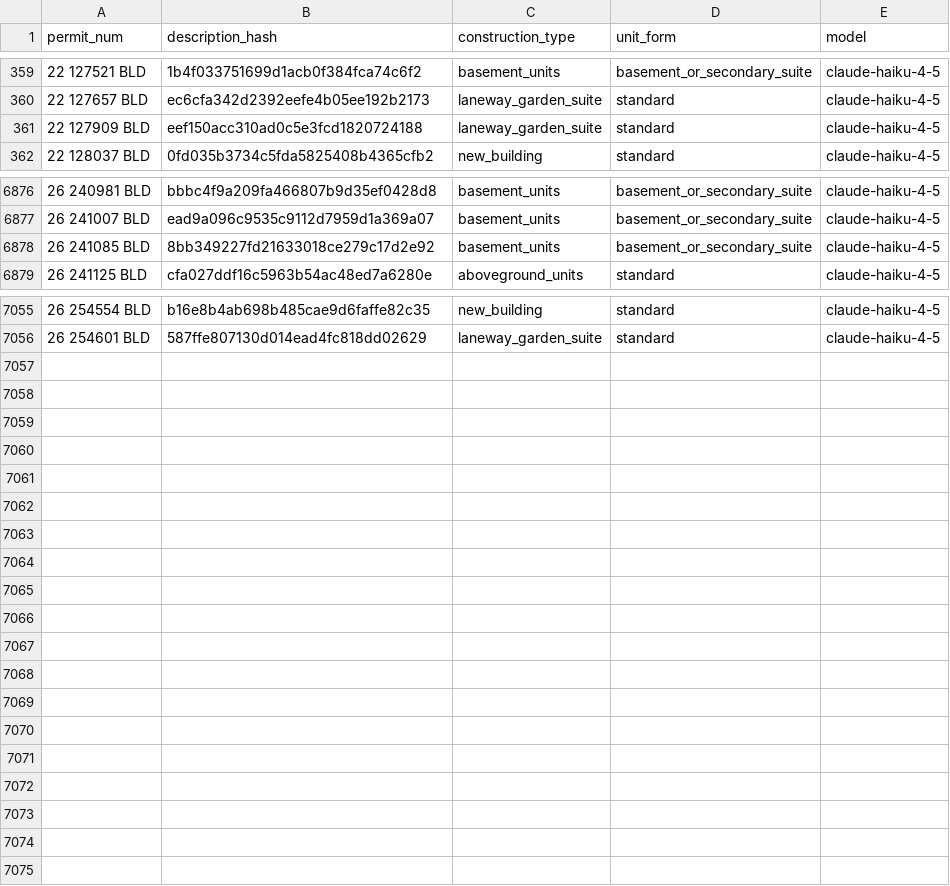
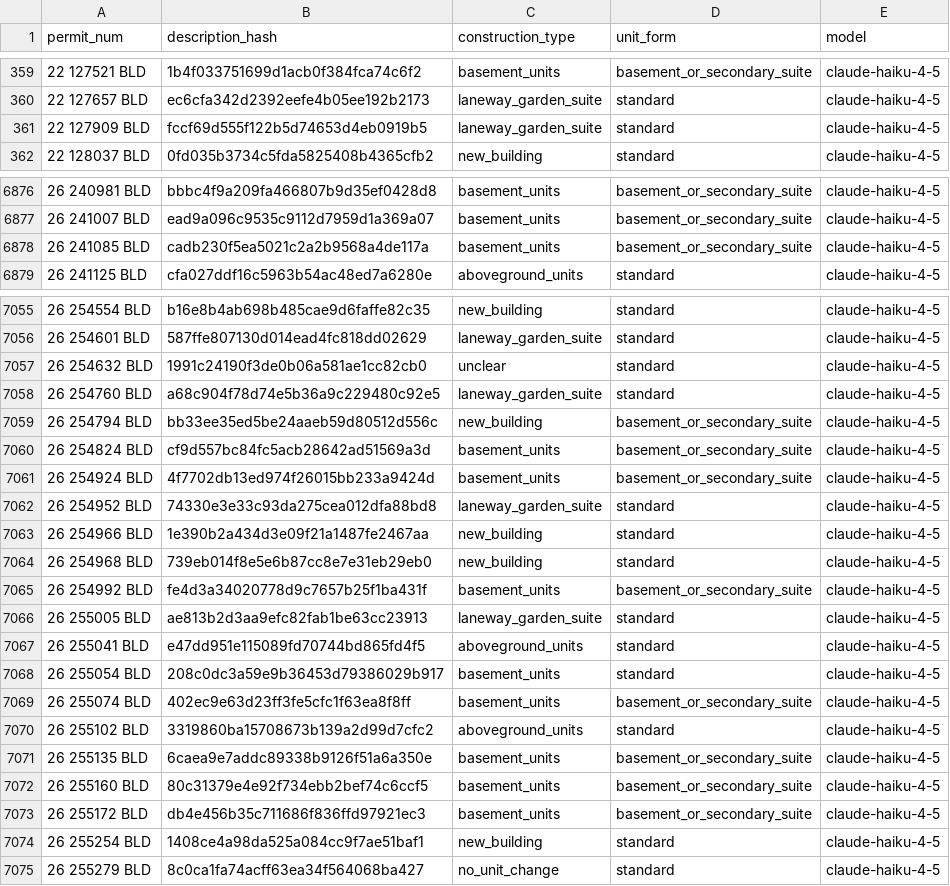
Before and after one commit to zuzubak/to-multiplex-map, a CSV file: dbt/seeds/llm_permit_scope.csv, drawn as a sheet; only a part is shown, gaps mark what is left out.

```diff
--- a/dbt/seeds/llm_permit_scope.csv
+++ b/dbt/seeds/llm_permit_scope.csv
@@ -360,3 +360,3 @@ permit_num,description_hash,construction_type,unit_form,model
 22 127657 BLD,ec6cfa342d2392eefe4b05ee192b2173,laneway_garden_suite,standard,claude-haiku-4-5
-22 127909 BLD,eef150acc310ad0c5e3fcd1820724188,laneway_garden_suite,standard,claude-haiku-4-5
+22 127909 BLD,fccf69d555f122b5d74653d4eb0919b5,laneway_garden_suite,standard,claude-haiku-4-5
 22 128037 BLD,0fd035b3734c5fda5825408b4365cfb2,new_building,standard,claude-haiku-4-5
@@ -6877,3 +6877,3 @@ permit_num,description_hash,construction_type,unit_form,model
 26 241007 BLD,ead9a096c9535c9112d7959d1a369a07,basement_units,basement_or_secondary_suite,claude-haiku-4-5
-26 241085 BLD,8bb349227fd21633018ce279c17d2e92,basement_units,basement_or_secondary_suite,claude-haiku-4-5
+26 241085 BLD,cadb230f5ea5021c2a2b9568a4de117a,basement_units,basement_or_secondary_suite,claude-haiku-4-5
 26 241125 BLD,cfa027ddf16c5963b54ac48ed7a6280e,aboveground_units,standard,claude-haiku-4-5
@@ -7056 +7056,20 @@ permit_num,description_hash,construction_type,unit_form,model
 26 254601 BLD,587ffe807130d014ead4fc818dd02629,laneway_garden_suite,standard,claude-haiku-4-5
+26 254632 BLD,1991c24190f3de0b06a581ae1cc82cb0,unclear,standard,claude-haiku-4-5
+26 254760 BLD,a68c904f78d74e5b36a9c229480c92e5,laneway_garden_suite,standard,claude-haiku-4-5
+26 254794 BLD,bb33ee35ed5be24aaeb59d80512d556c,new_building,basement_or_secondary_suite,claude-haiku-4-5
+26 254824 BLD,cf9d557bc84fc5acb28642ad51569a3d,basement_units,basement_or_secondary_suite,claude-haiku-4-5
+26 254924 BLD,4f7702db13ed974f26015bb233a9424d,basement_units,basement_or_secondary_suite,claude-haiku-4-5
+26 254952 BLD,74330e3e33c93da275cea012dfa88bd8,laneway_garden_suite,standard,claude-haiku-4-5
+26 254966 BLD,1e390b2a434d3e09f21a1487fe2467aa,new_building,standard,claude-haiku-4-5
+26 254968 BLD,739eb014f8e5e6b87cc8e7e31eb29eb0,new_building,standard,claude-haiku-4-5
+26 254992 BLD,fe4d3a34020778d9c7657b25f1ba431f,basement_units,basement_or_secondary_suite,claude-haiku-4-5
+26 255005 BLD,ae813b2d3aa9efc82fab1be63cc23913,laneway_garden_suite,standard,claude-haiku-4-5
+26 255041 BLD,e47dd951e115089fd70744bd865fd4f5,aboveground_units,standard,claude-haiku-4-5
+26 255054 BLD,208c0dc3a59e9b36453d79386029b917,basement_units,standard,claude-haiku-4-5
+26 255074 BLD,402ec9e63d23ff3fe5cfc1f63ea8f8ff,basement_units,basement_or_secondary_suite,claude-haiku-4-5
+26 255102 BLD,3319860ba15708673b139a2d99d7cfc2,aboveground_units,standard,claude-haiku-4-5
+26 255135 BLD,6caea9e7addc89338b9126f51a6a350e,basement_units,basement_or_secondary_suite,claude-haiku-4-5
+26 255160 BLD,80c31379e4e92f734ebb2bef74c6ccf5,basement_units,basement_or_secondary_suite,claude-haiku-4-5
+26 255172 BLD,db4e456b35c711686f836ffd97921ec3,basement_units,basement_or_secondary_suite,claude-haiku-4-5
+26 255254 BLD,1408ce4a98da525a084cc9f7ae51baf1,new_building,standard,claude-haiku-4-5
+26 255279 BLD,8c0ca1fa74acff63ea34f564068ba427,no_unit_change,standard,claude-haiku-4-5
```
Also changed, not shown: 3 other files.
